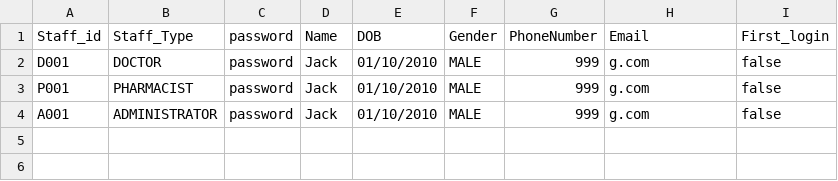
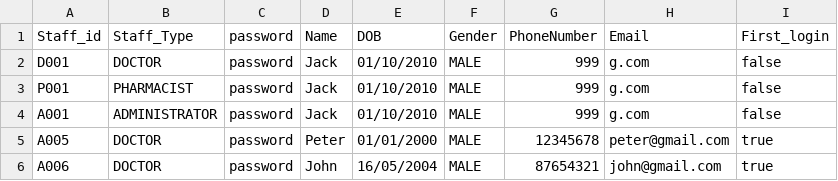
Before and after one commit to Tortoisey1/HMS---SC2002-Grp-Project, a CSV file: src/data/staffs.csv, drawn as a sheet; the diff names each change by its address in the sheet, - before the commit and + after, or states it on an @@ line.

```diff
--- a/src/data/staffs.csv
+++ b/src/data/staffs.csv
+row 5: A005 | DOCTOR | password | Peter | 01/01/2000 | MALE | 12345678 | peter@gmail.com | true
+row 6: A006 | DOCTOR | password | John | 16/05/2004 | MALE | 87654321 | john@gmail.com | true
```
Also changed, not shown: out/data/staffs.csv, 4 other files.
